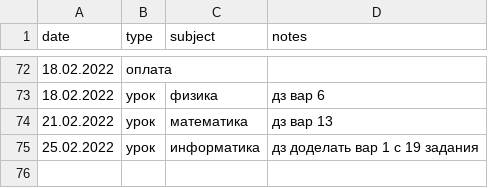
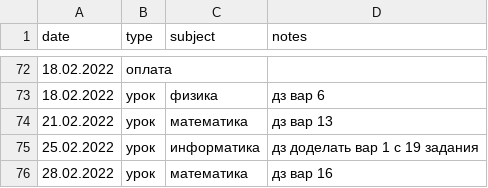
Before and after one commit to rm1113/ledger, a CSV file: data/ledger.csv, drawn as a sheet; only a part is shown, gaps mark what is left out; the diff names each change by its address in the sheet, - before the commit and + after, or states it on an @@ line.

```diff
--- a/data/ledger.csv
+++ b/data/ledger.csv
+row 76: 28.02.2022 | урок | математика | дз вар 16
```
Also changed, not shown: 1 other file.
